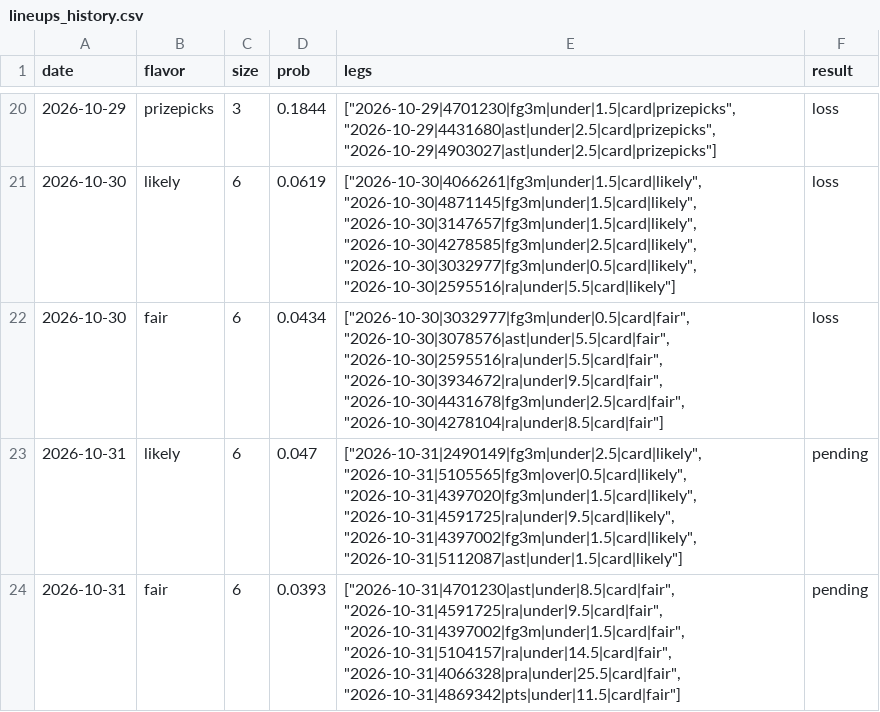
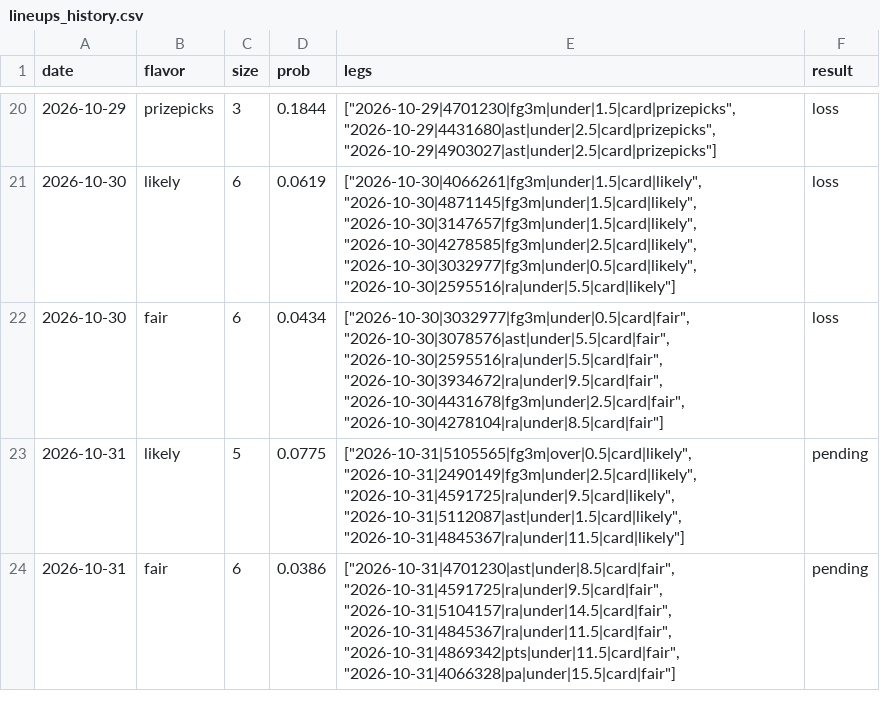
Before and after one commit to Abs-23/nba-prop-engine, a CSV file: data/lineups_history.csv, drawn as a sheet; only a part is shown, gaps mark what is left out.

```diff
--- a/data/lineups_history.csv
+++ b/data/lineups_history.csv
@@ -22,3 +22,3 @@ date,flavor,size,prob,legs,result
 2026-10-30,fair,6,0.0434,"[""2026-10-30|3032977|fg3m|under|0.5|card|fair"", ""2026-10-30|3078576|ast|under|5.5|card|fair"", ""2026-10-30|2595516|ra|under|5.5|card|fair"", ""2026-10-30|3934672|ra|under|9.5|card|fair"", ""2026-10-30|4431678|fg3m|under|2.5|card|fair"", ""2026-10-30|4278104|ra|under|8.5|card|fair""]",loss
-2026-10-31,likely,6,0.047,"[""2026-10-31|2490149|fg3m|under|2.5|card|likely"", ""2026-10-31|5105565|fg3m|over|0.5|card|likely"", ""2026-10-31|4397020|fg3m|under|1.5|card|likely"", ""2026-10-31|4591725|ra|under|9.5|card|likely"", ""2026-10-31|4397002|fg3m|under|1.5|card|likely"", ""2026-10-31|5112087|ast|under|1.5|card|likely""]",pending
-2026-10-31,fair,6,0.0393,"[""2026-10-31|4701230|ast|under|8.5|card|fair"", ""2026-10-31|4591725|ra|under|9.5|card|fair"", ""2026-10-31|4397002|fg3m|under|1.5|card|fair"", ""2026-10-31|5104157|ra|under|14.5|card|fair"", ""2026-10-31|4066328|pra|under|25.5|card|fair"", ""2026-10-31|4869342|pts|under|11.5|card|fair""]",pending
+2026-10-31,likely,5,0.0775,"[""2026-10-31|5105565|fg3m|over|0.5|card|likely"", ""2026-10-31|2490149|fg3m|under|2.5|card|likely"", ""2026-10-31|4591725|ra|under|9.5|card|likely"", ""2026-10-31|5112087|ast|under|1.5|card|likely"", ""2026-10-31|4845367|ra|under|11.5|card|likely""]",pending
+2026-10-31,fair,6,0.0386,"[""2026-10-31|4701230|ast|under|8.5|card|fair"", ""2026-10-31|4591725|ra|under|9.5|card|fair"", ""2026-10-31|5104157|ra|under|14.5|card|fair"", ""2026-10-31|4845367|ra|under|11.5|card|fair"", ""2026-10-31|4869342|pts|under|11.5|card|fair"", ""2026-10-31|4066328|pa|under|15.5|card|fair""]",pending
```
Also changed, not shown: data/picks_history.csv, 4 other files.
